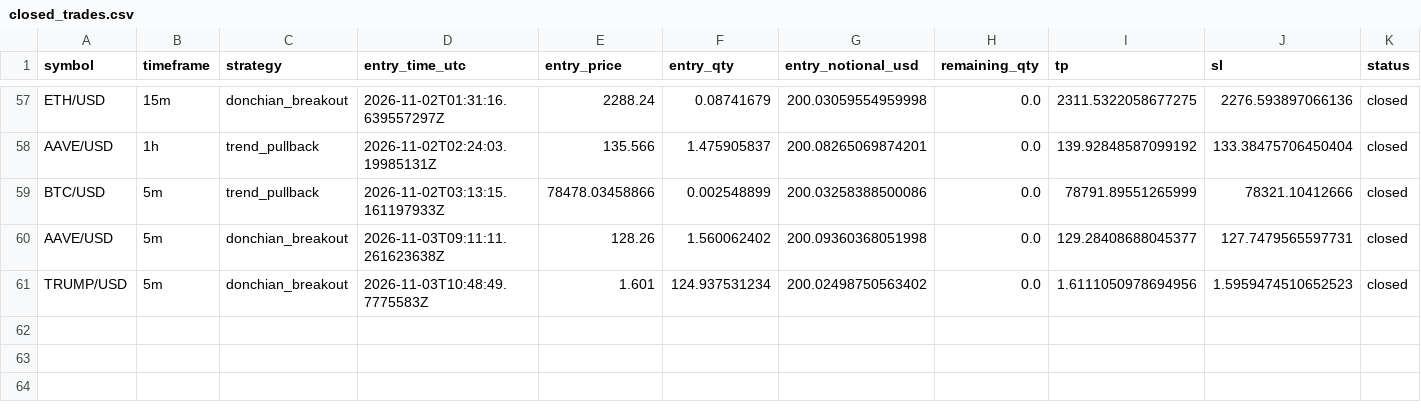
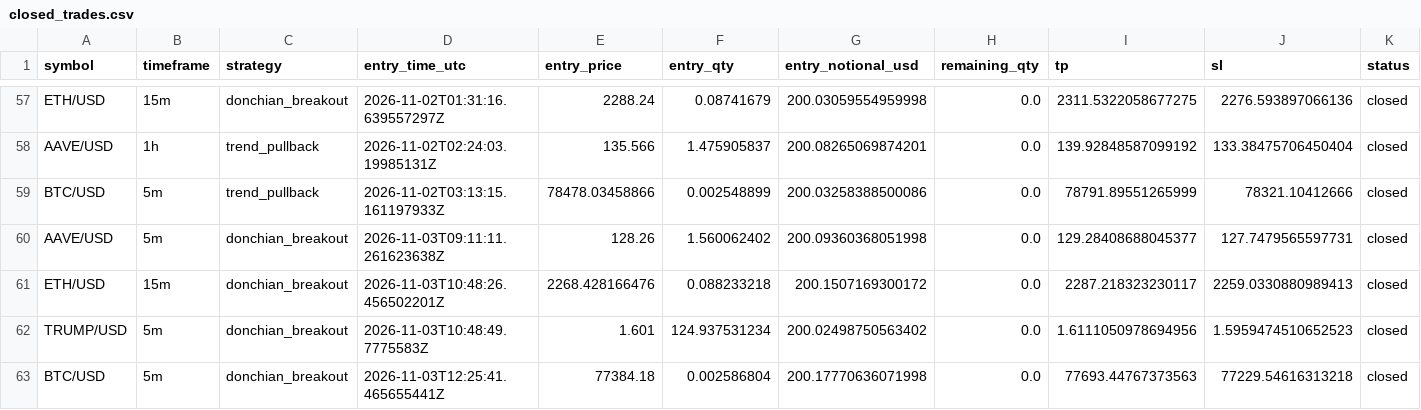
Before and after one commit to Rand0mUs3r-afk/CryptoStrategyLab, a CSV file: closed_trades.csv, drawn as a sheet; only a part is shown, gaps mark what is left out; rows hold the shown columns only; the diff names each change by its address in the sheet, - before the commit and + after, or states it on an @@ line.

```diff
--- a/closed_trades.csv
+++ b/closed_trades.csv
+row 61: ETH/USD | 15m | donchian_breakout | 2026-11-03T10:48:26.456502201Z | 2268.428166476 | 0.088233218 | 200.1507169300172 | 0.0 | 2287.218323230117 | 2259.0330880989413 | closed
+row 63: BTC/USD | 5m | donchian_breakout | 2026-11-03T12:25:41.465655441Z | 77384.18 | 0.002586804 | 200.17770636071998 | 0.0 | 77693.44767373563 | 77229.54616313218 | closed
```
Also changed, not shown: open_positions.csv, orders.csv, 10 other files.
